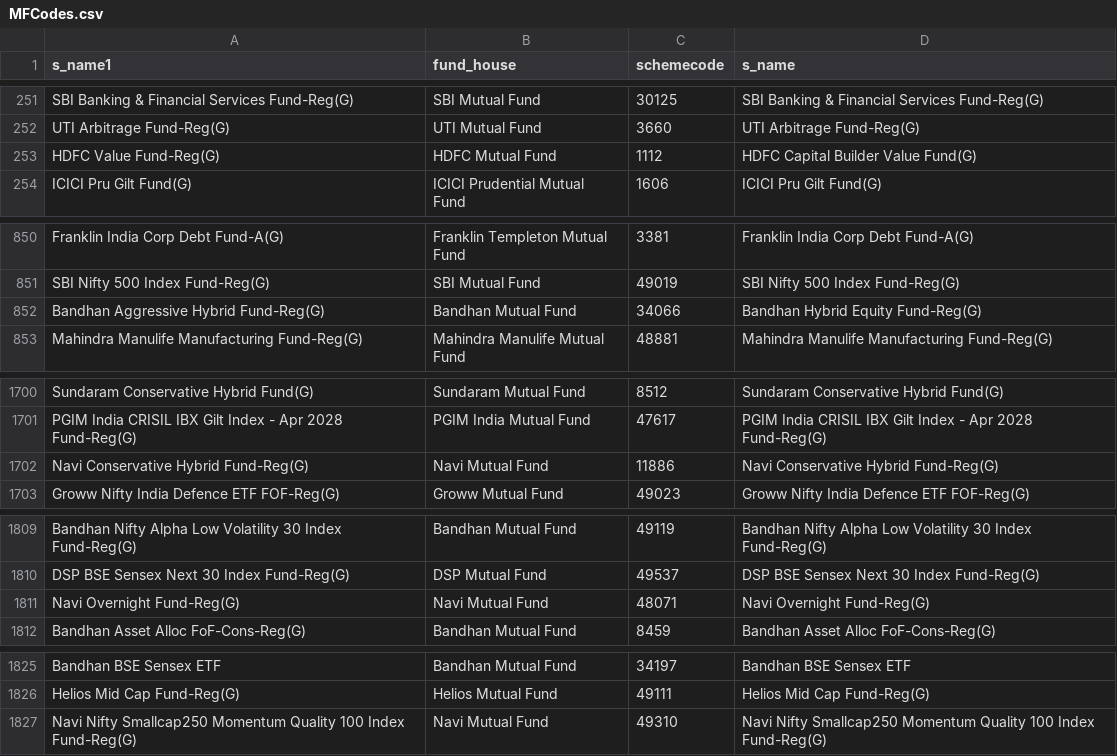
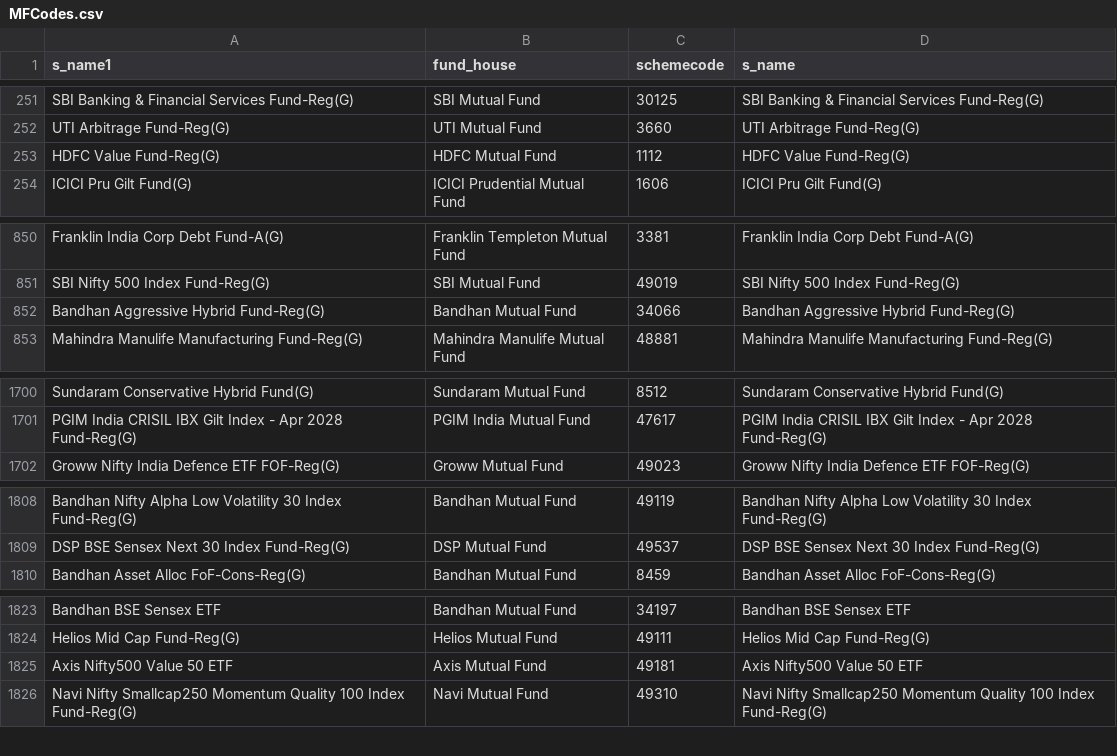
Before and after one commit to nikunjbaheti/MF_Debt_Holdings, a CSV file: MFCodes.csv, drawn as a sheet; only a part is shown, gaps mark what is left out; the diff covers the shown part only.

```diff
--- a/MFCodes.csv
+++ b/MFCodes.csv
@@ -252,3 +252,3 @@ SBI Banking & Financial Services Fund-Reg(G),SBI Mutual Fund,30125,SBI Banking &
 UTI Arbitrage Fund-Reg(G),UTI Mutual Fund,3660,UTI Arbitrage Fund-Reg(G)
-HDFC Value Fund-Reg(G),HDFC Mutual Fund,1112,HDFC Capital Builder Value Fund(G)
+HDFC Value Fund-Reg(G),HDFC Mutual Fund,1112,HDFC Value Fund-Reg(G)
 ICICI Pru Gilt Fund(G),ICICI Prudential Mutual Fund,1606,ICICI Pru Gilt Fund(G)
@@ -851,3 +851,3 @@ Franklin India Corp Debt Fund-A(G),Franklin Templeton Mutual Fund,3381,Franklin
 SBI Nifty 500 Index Fund-Reg(G),SBI Mutual Fund,49019,SBI Nifty 500 Index Fund-Reg(G)
-Bandhan Aggressive Hybrid Fund-Reg(G),Bandhan Mutual Fund,34066,Bandhan Hybrid Equity Fund-Reg(G)
+Bandhan Aggressive Hybrid Fund-Reg(G),Bandhan Mutual Fund,34066,Bandhan Aggressive Hybrid Fund-Reg(G)
 Mahindra Manulife Manufacturing Fund-Reg(G),Mahindra Manulife Mutual Fund,48881,Mahindra Manulife Manufacturing Fund-Reg(G)
@@ -1701,3 +1701,2 @@ Sundaram Conservative Hybrid Fund(G),Sundaram Mutual Fund,8512,Sundaram Conserva
 PGIM India CRISIL IBX Gilt Index - Apr 2028 Fund-Reg(G),PGIM India Mutual Fund,47617,PGIM India CRISIL IBX Gilt Index - Apr 2028 Fund-Reg(G)
-Navi Conservative Hybrid Fund-Reg(G),Navi Mutual Fund,11886,Navi Conservative Hybrid Fund-Reg(G)
 Groww Nifty India Defence ETF FOF-Reg(G),Groww Mutual Fund,49023,Groww Nifty India Defence ETF FOF-Reg(G)
@@ -1810,3 +1809,2 @@ Bandhan Nifty Alpha Low Volatility 30 Index Fund-Reg(G),Bandhan Mutual Fund,4911
 DSP BSE Sensex Next 30 Index Fund-Reg(G),DSP Mutual Fund,49537,DSP BSE Sensex Next 30 Index Fund-Reg(G)
-Navi Overnight Fund-Reg(G),Navi Mutual Fund,48071,Navi Overnight Fund-Reg(G)
 Bandhan Asset Alloc FoF-Cons-Reg(G),Bandhan Mutual Fund,8459,Bandhan Asset Alloc FoF-Cons-Reg(G)
@@ -1826,2 +1824,3 @@ Bandhan BSE Sensex ETF,Bandhan Mutual Fund,34197,Bandhan BSE Sensex ETF
 Helios Mid Cap Fund-Reg(G),Helios Mutual Fund,49111,Helios Mid Cap Fund-Reg(G)
+Axis Nifty500 Value 50 ETF,Axis Mutual Fund,49181,Axis Nifty500 Value 50 ETF
 Navi Nifty Smallcap250 Momentum Quality 100 Index Fund-Reg(G),Navi Mutual Fund,49310,Navi Nifty Smallcap250 Momentum Quality 100 Index Fund-Reg(G)
```
Also changed, not shown: 2 edited cells elsewhere in this file.
